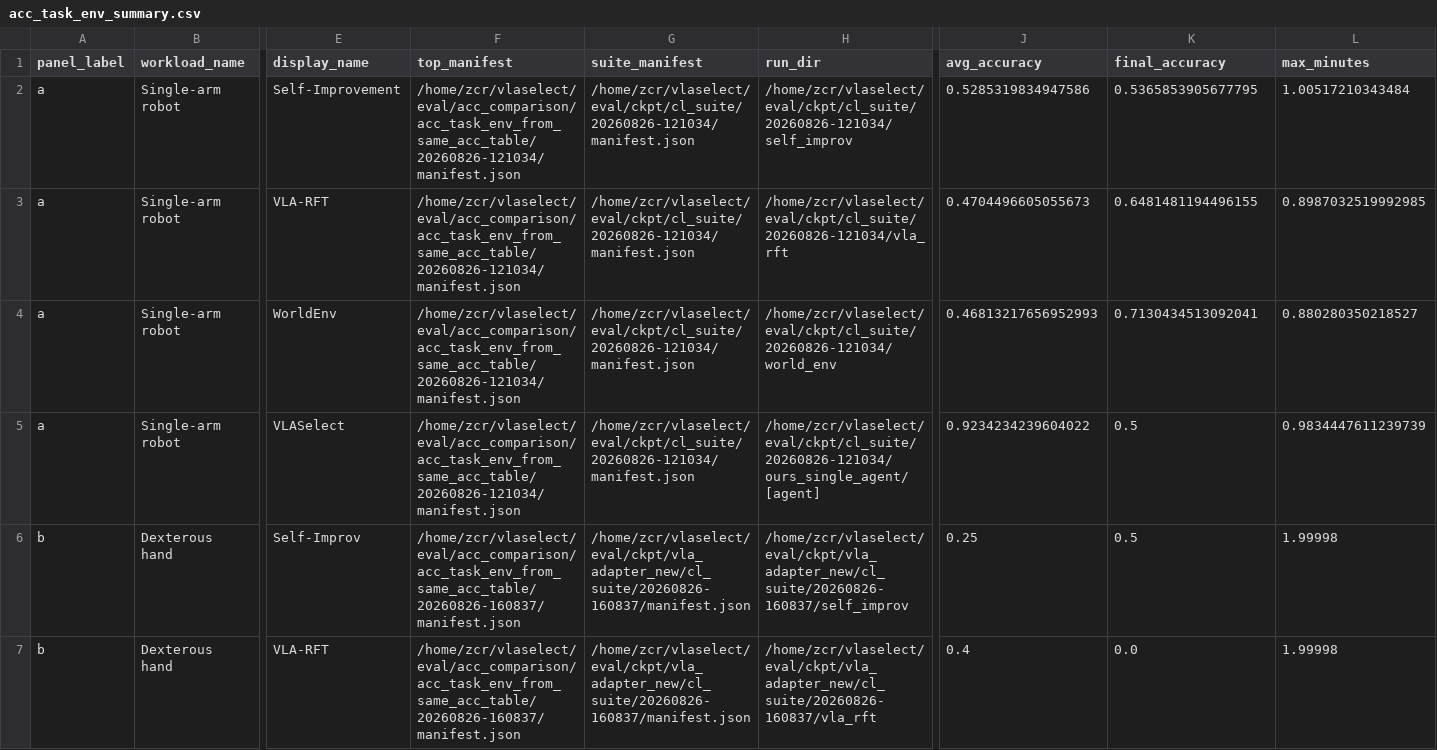
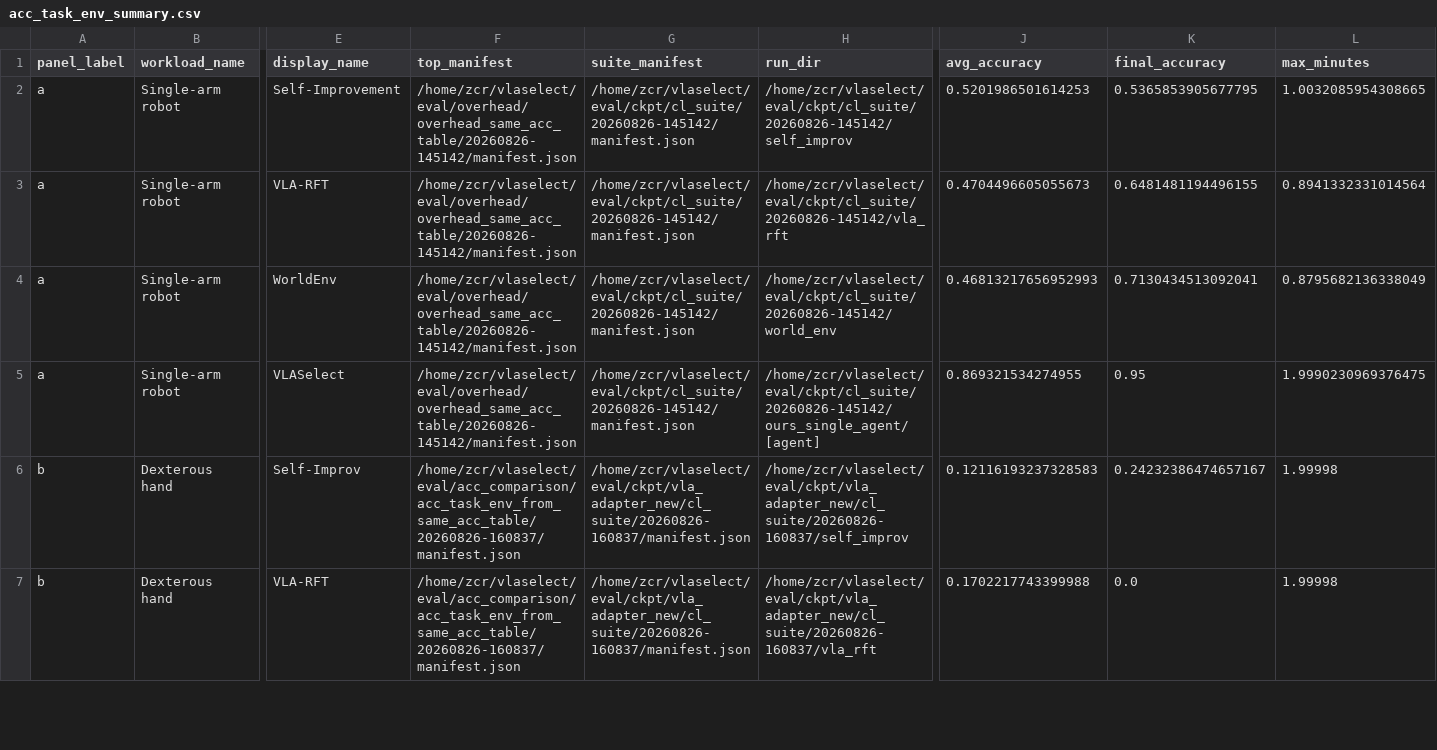
Before and after one commit to LINC-BIT/VLASelect, a CSV file: eval/acc_comparison/acc_task_env_summary.csv, drawn as a sheet; only a part is shown, gaps mark what is left out; the diff covers the shown part only; the diff names each change by its address in the sheet, - before the commit and + after, or states it on an @@ line.

```diff
--- a/eval/acc_comparison/acc_task_env_summary.csv
+++ b/eval/acc_comparison/acc_task_env_summary.csv
-F2:F5 (top_manifest): /home/zcr/vlaselect/eval/acc_comparison/acc_task_env_from_same_acc_table/20260826-121034/manifest.json
+F2:F5 (top_manifest): /home/zcr/vlaselect/eval/overhead/overhead_same_acc_table/20260826-145142/manifest.json
-G2:G5 (suite_manifest): /home/zcr/vlaselect/eval/ckpt/cl_suite/20260826-121034/manifest.json
+G2:G5 (suite_manifest): /home/zcr/vlaselect/eval/ckpt/cl_suite/20260826-145142/manifest.json
-H2 (run_dir): /home/zcr/vlaselect/eval/ckpt/cl_suite/20260826-121034/self_improv
+H2 (run_dir): /home/zcr/vlaselect/eval/ckpt/cl_suite/20260826-145142/self_improv
-J2 (avg_accuracy): 0.5285319834947586
+J2 (avg_accuracy): 0.5201986501614253
-L2 (max_minutes): 1.00517210343484
+L2 (max_minutes): 1.0032085954308665
-H3 (run_dir): /home/zcr/vlaselect/eval/ckpt/cl_suite/20260826-121034/vla_rft
+H3 (run_dir): /home/zcr/vlaselect/eval/ckpt/cl_suite/20260826-145142/vla_rft
-L3 (max_minutes): 0.8987032519992985
+L3 (max_minutes): 0.8941332331014564
-H4 (run_dir): /home/zcr/vlaselect/eval/ckpt/cl_suite/20260826-121034/world_env
+H4 (run_dir): /home/zcr/vlaselect/eval/ckpt/cl_suite/20260826-145142/world_env
-L4 (max_minutes): 0.880280350218527
+L4 (max_minutes): 0.8795682136338049
-H5 (run_dir): /home/zcr/vlaselect/eval/ckpt/cl_suite/20260826-121034/ours_single_agent/[agent]
+H5 (run_dir): /home/zcr/vlaselect/eval/ckpt/cl_suite/20260826-145142/ours_single_agent/[agent]
-J5 (avg_accuracy): 0.9234234239604022
+J5 (avg_accuracy): 0.869321534274955
-K5 (final_accuracy): 0.5
+K5 (final_accuracy): 0.95
-L5 (max_minutes): 0.9834447611239739
+L5 (max_minutes): 1.9990230969376475
-J6 (avg_accuracy): 0.25
+J6 (avg_accuracy): 0.12116193237328583
-K6 (final_accuracy): 0.5
+K6 (final_accuracy): 0.24232386474657167
-J7 (avg_accuracy): 0.4
+J7 (avg_accuracy): 0.1702217743399988
```
Also changed, not shown: 34 edited cells elsewhere in this file, eval/overhead/overhead_breakdown_table/TAB_ENERGY.csv, eval/overhead/overhead_breakdown_table/TAB_OVERHEAD.csv, 36 other files.
